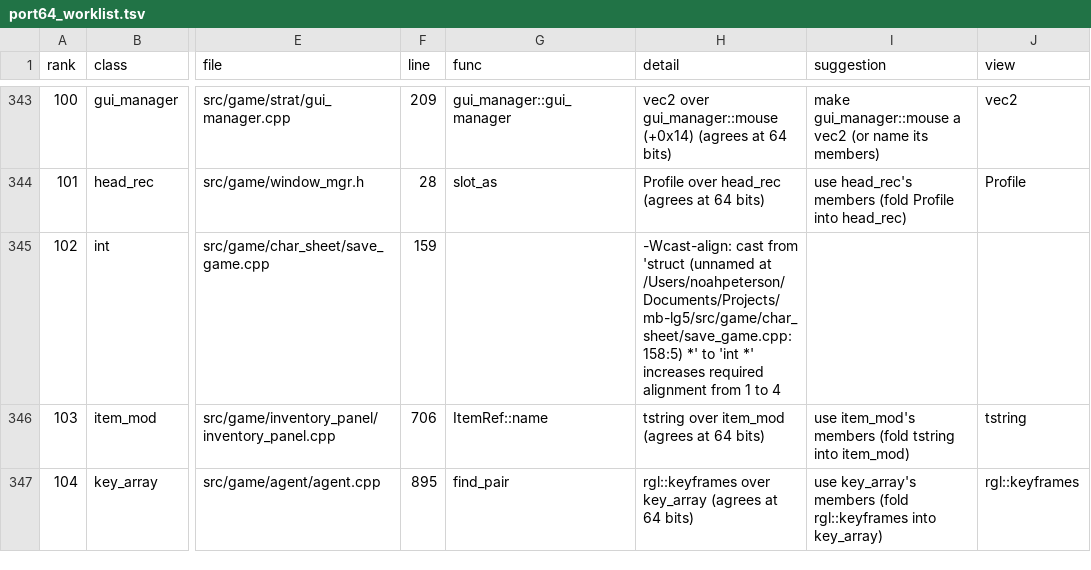
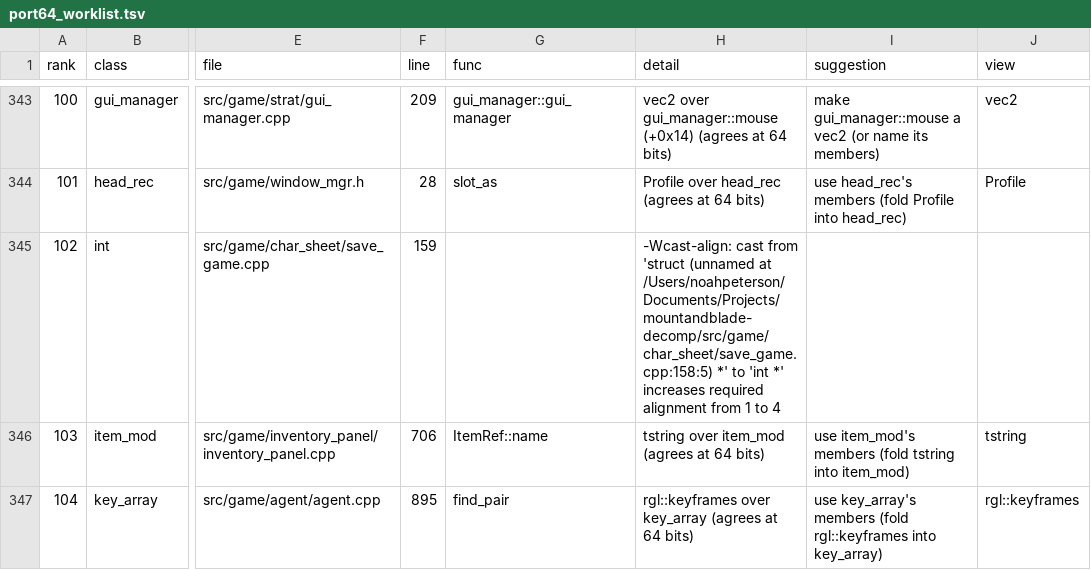
Before and after one commit to NoahBPeterson/mountandblade-decomp, a TSV file: docs/port64_worklist.tsv, drawn as a sheet; only a part is shown, gaps mark what is left out; the diff names each change by its address in the sheet, - before the commit and + after, or states it on an @@ line.

```diff
--- a/docs/port64_worklist.tsv
+++ b/docs/port64_worklist.tsv
-H345 (detail): …(unnamed at /Users/noahpeterson/Documents/Projects/mb-lg5/src/game/char_sheet/save_game.cpp:158:5) *' to…
+H345 (detail): …(unnamed at /Users/noahpeterson/Documents/Projects/mountandblade-decomp/src/game/char_sheet/save_game.cpp:158:5) *' to…
```
Also changed, not shown: 2 other files.
